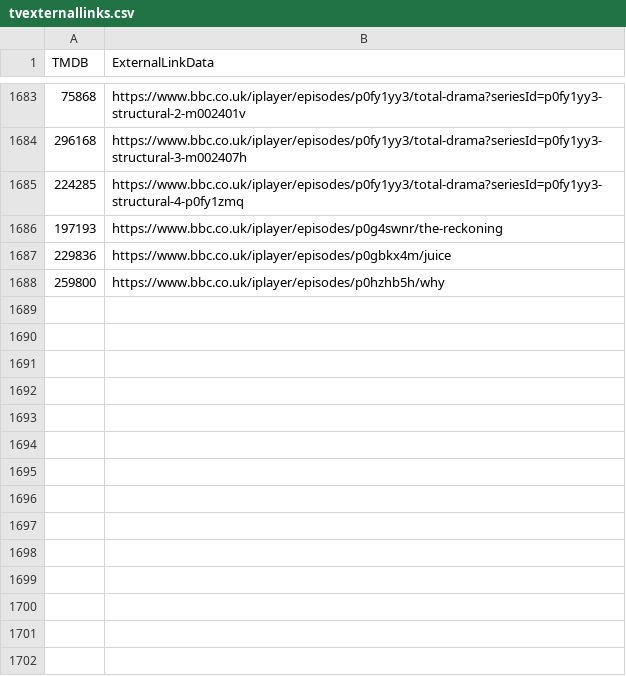
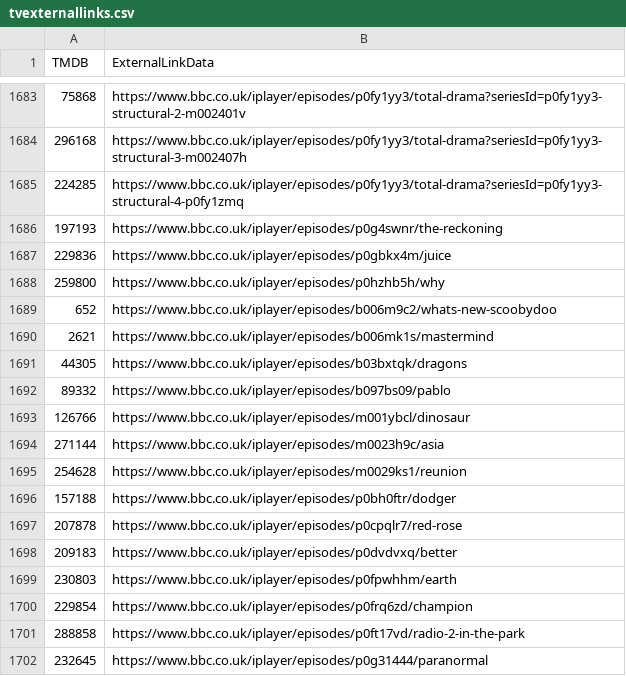
Before and after one commit to alfredawakeford/AlfredsEpicMovieApp, a CSV file: tvexternallinks.csv, drawn as a sheet; only a part is shown, gaps mark what is left out; the diff names each change by its address in the sheet, - before the commit and + after, or states it on an @@ line.

Commit message:
Update tvexternallinks.csv

```diff
--- a/tvexternallinks.csv
+++ b/tvexternallinks.csv
+row 1689: 652 | https://www.bbc.co.uk/iplayer/episodes/b006m9c2/whats-new-scoobydoo
+row 1690: 2621 | https://www.bbc.co.uk/iplayer/episodes/b006mk1s/mastermind
+row 1691: 44305 | https://www.bbc.co.uk/iplayer/episodes/b03bxtqk/dragons
+row 1692: 89332 | https://www.bbc.co.uk/iplayer/episodes/b097bs09/pablo
+row 1693: 126766 | https://www.bbc.co.uk/iplayer/episodes/m001ybcl/dinosaur
+row 1694: 271144 | https://www.bbc.co.uk/iplayer/episodes/m0023h9c/asia
+row 1695: 254628 | https://www.bbc.co.uk/iplayer/episodes/m0029ks1/reunion
+row 1696: 157188 | https://www.bbc.co.uk/iplayer/episodes/p0bh0ftr/dodger
+row 1697: 207878 | https://www.bbc.co.uk/iplayer/episodes/p0cpqlr7/red-rose
+row 1698: 209183 | https://www.bbc.co.uk/iplayer/episodes/p0dvdvxq/better
+row 1699: 230803 | https://www.bbc.co.uk/iplayer/episodes/p0fpwhhm/earth
+row 1700: 229854 | https://www.bbc.co.uk/iplayer/episodes/p0frq6zd/champion
+row 1701: 288858 | https://www.bbc.co.uk/iplayer/episodes/p0ft17vd/radio-2-in-the-park
+row 1702: 232645 | https://www.bbc.co.uk/iplayer/episodes/p0g31444/paranormal
```
